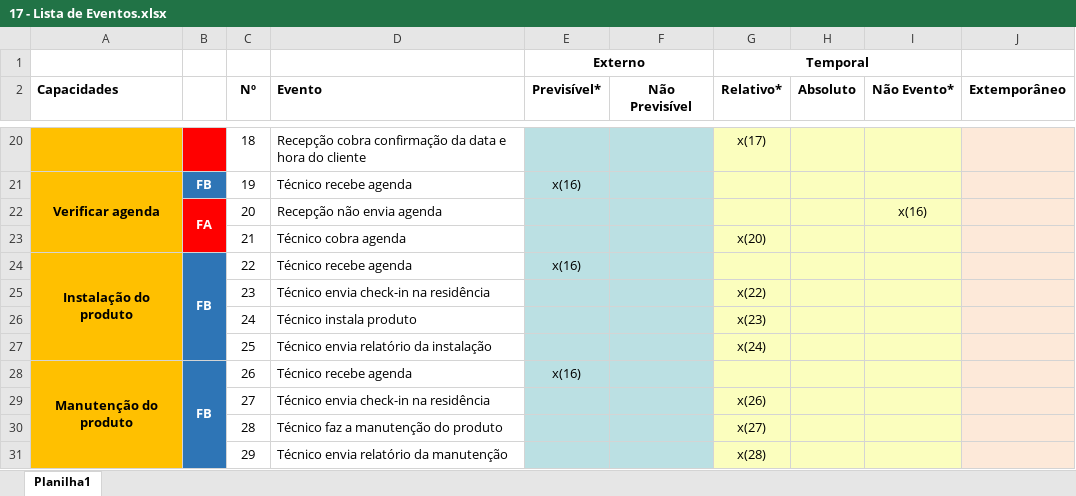
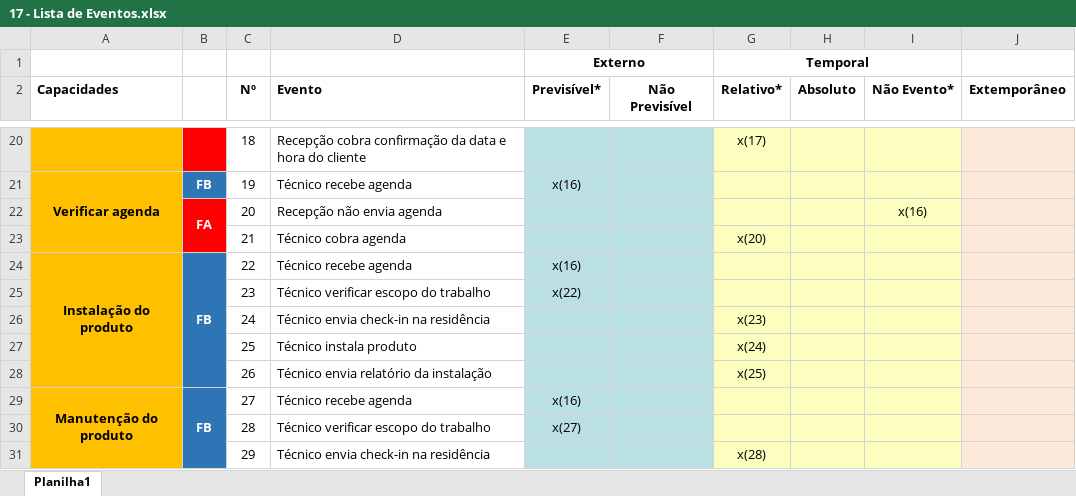
Before and after one commit to Nicolinhas/EngenhariaReversa, an Excel workbook: 17 - Lista de Eventos.xlsx, sheet Planilha1, drawn as a sheet; only a part is shown, gaps mark what is left out; values as stored, in another font and other column widths than the file's, no borders; removed rows and columns are numbered as before the commit, all else as after; the diff covers the shown part only; the diff names each change by its address in the sheet, - before the commit and + after, or states it on an @@ line.

Commit message:
Add files via upload

```diff
--- a/17 - Lista de Eventos.xlsx (sheet Planilha1)
+++ b/17 - Lista de Eventos.xlsx (sheet Planilha1)
-A24:A27 merged
+A24:A28 merged
-B24:B27 merged
+B24:B28 merged
-D25 (Evento): Técnico envia check-in na residência
+D25 (Evento): Técnico verificar escopo do trabalho
-E25 (Previsível*): (empty)
+E25 (Previsível*): x(22)
-G25 (Relativo*): x(22)
+G25 (Relativo*): (empty)
-D26 (Evento): Técnico instala produto
+D26 (Evento): Técnico envia check-in na residência
-D27 (Evento): Técnico envia relatório da instalação
+D27 (Evento): Técnico instala produto
-A28 (Capacidades): Manutenção do produto
+A28 (Capacidades): (empty)
-A28:A31 merged
-B28: FB
+B28: (empty)
-B28:B31 merged
-D28 (Evento): Técnico recebe agenda
+D28 (Evento): Técnico envia relatório da instalação
-E28 (Previsível*): x(16)
+E28 (Previsível*): (empty)
-G28 (Relativo*): (empty)
+G28 (Relativo*): x(25)
-A29 (Capacidades): (empty)
+A29 (Capacidades): Manutenção do produto
+A29:A33 merged
-B29: (empty)
+B29: FB
+B29:B33 merged
-D29 (Evento): Técnico envia check-in na residência
+D29 (Evento): Técnico recebe agenda
-E29 (Previsível*): (empty)
+E29 (Previsível*): x(16)
-G29 (Relativo*): x(26)
+G29 (Relativo*): (empty)
-D30 (Evento): Técnico faz a manutenção do produto
+D30 (Evento): Técnico verificar escopo do trabalho
-E30 (Previsível*): (empty)
+E30 (Previsível*): x(27)
-G30 (Relativo*): x(27)
+G30 (Relativo*): (empty)
-D31 (Evento): Técnico envia relatório da manutenção
+D31 (Evento): Técnico envia check-in na residência
```
Also changed, not shown: 2 added rows, 14 edited cells, cell formats and merged cells elsewhere in this sheet.
